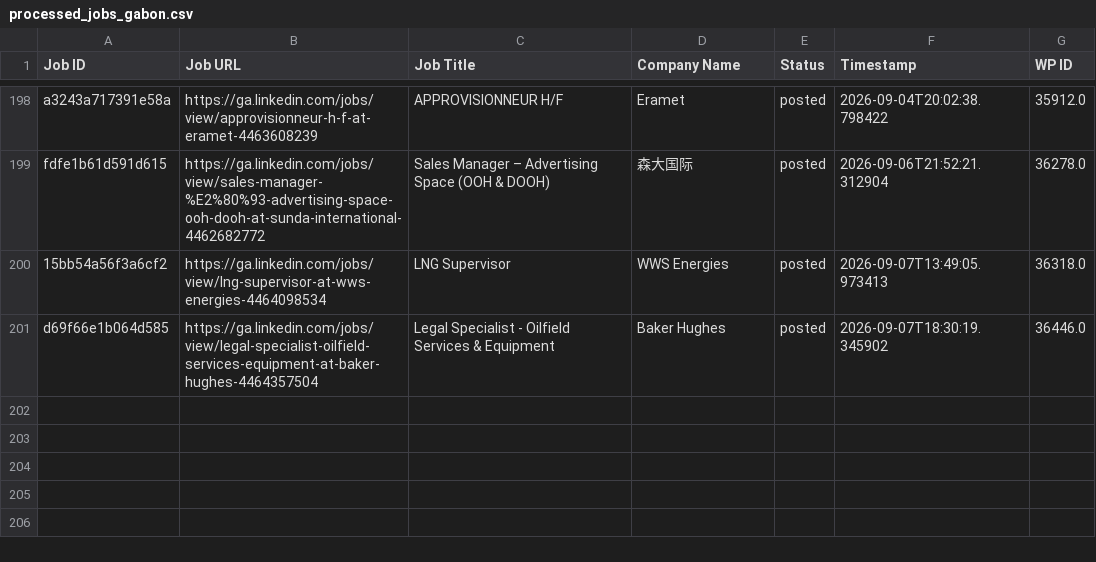
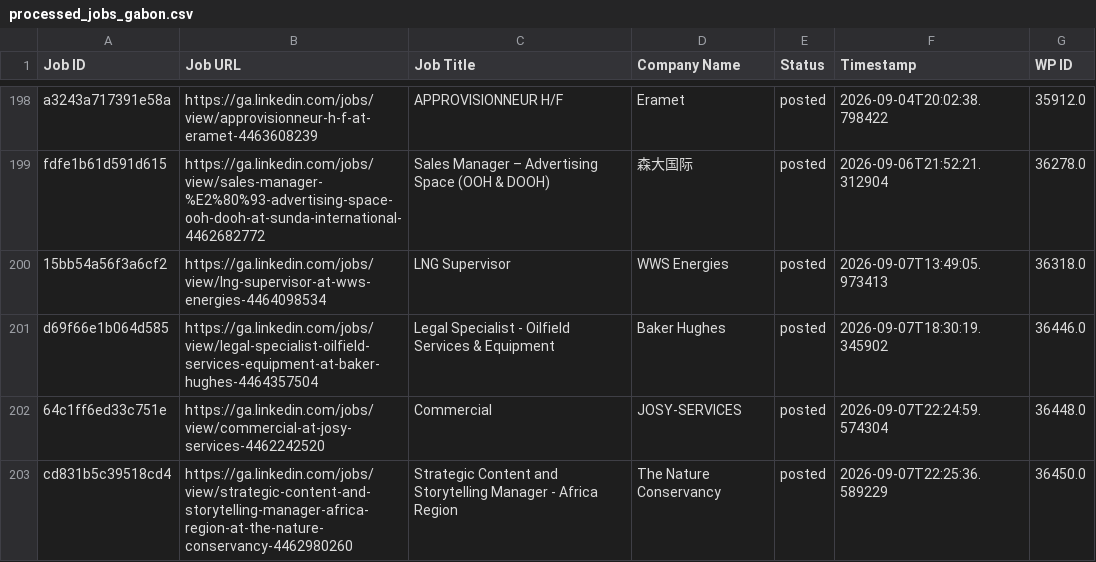
Before and after one commit to projectfetcher/ga, a CSV file: processed_jobs_gabon.csv, drawn as a sheet; only a part is shown, gaps mark what is left out.

```diff
--- a/processed_jobs_gabon.csv
+++ b/processed_jobs_gabon.csv
@@ -201 +201,3 @@ fdfe1b61d591d615,https://ga.linkedin.com/jobs/view/sales-manager-%E2%80%93-adver
 d69f66e1b064d585,https://ga.linkedin.com/jobs/view/legal-specialist-oilfield-services-equipment-at-baker-hughes-4464357504,Legal Specialist - Oilfield Services & Equipment,Baker Hughes,posted,2026-09-07T18:30:19.345902,36446.0
+64c1ff6ed33c751e,https://ga.linkedin.com/jobs/view/commercial-at-josy-services-4462242520,Commercial,JOSY-SERVICES,posted,2026-09-07T22:24:59.574304,36448.0
+cd831b5c39518cd4,https://ga.linkedin.com/jobs/view/strategic-content-and-storytelling-manager-africa-region-at-the-nature-conservancy-4462980260,Strategic Content and Storytelling Manager - Africa Region,The Nature Conservancy,posted,2026-09-07T22:25:36.589229,36450.0
```
